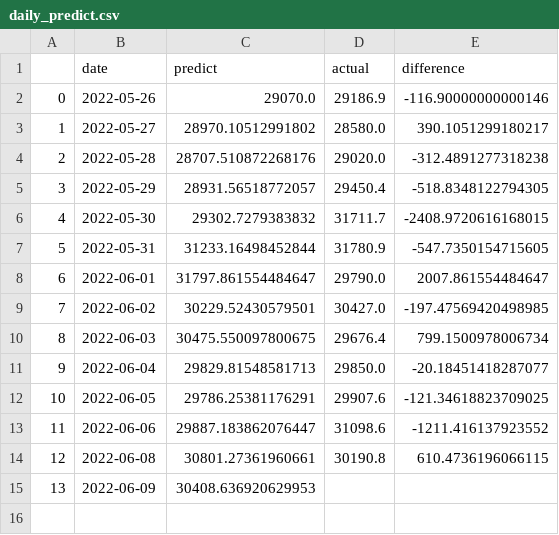
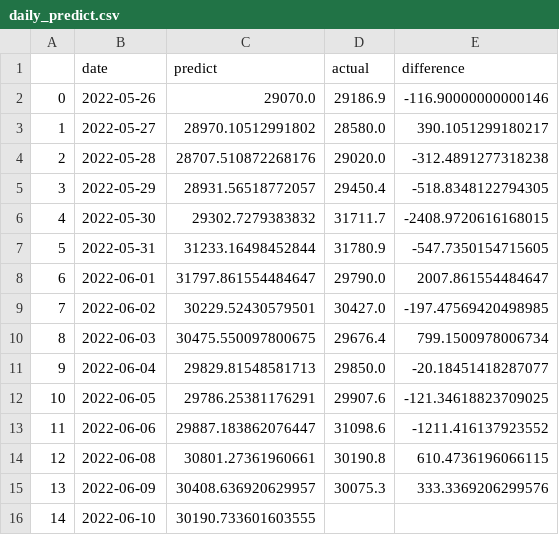
Before and after one commit to daraneeS/REGRESSION_Bitcoin, a CSV file: data/daily_predict.csv, drawn as a sheet.

```diff
--- a/data/daily_predict.csv
+++ b/data/daily_predict.csv
@@ -14,2 +14,3 @@
 12,2022-06-08,30801.27361960661,30190.8,610.4736196066115
-13,2022-06-09,30408.636920629953,,
+13,2022-06-09,30408.636920629957,30075.3,333.3369206299576
+14,2022-06-10,30190.733601603555,,
```
Also changed, not shown: data/btc_df_raw.csv, 3 other files.
